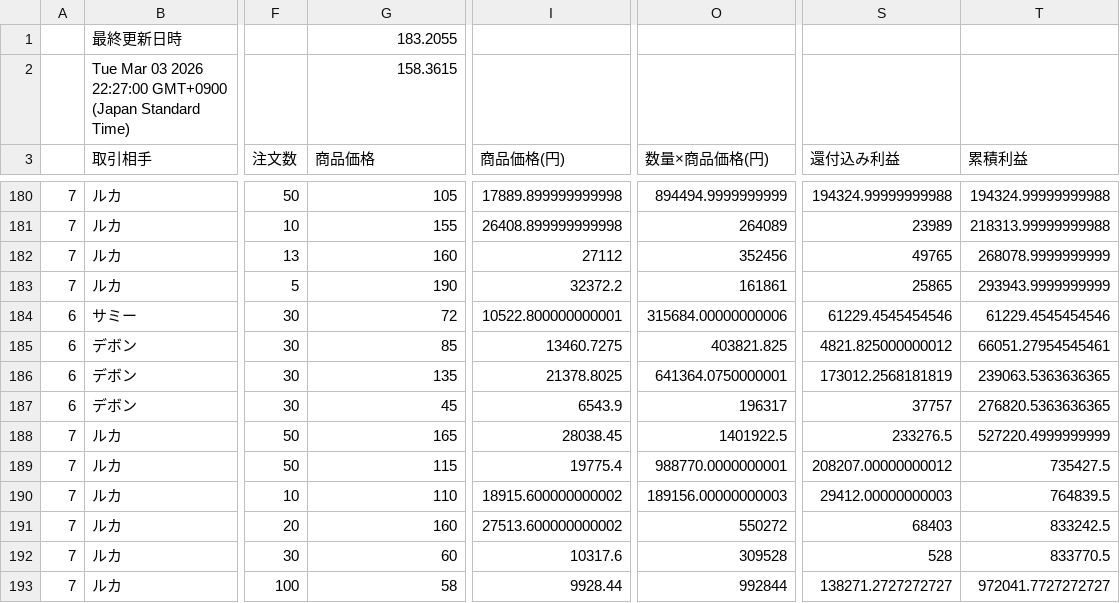
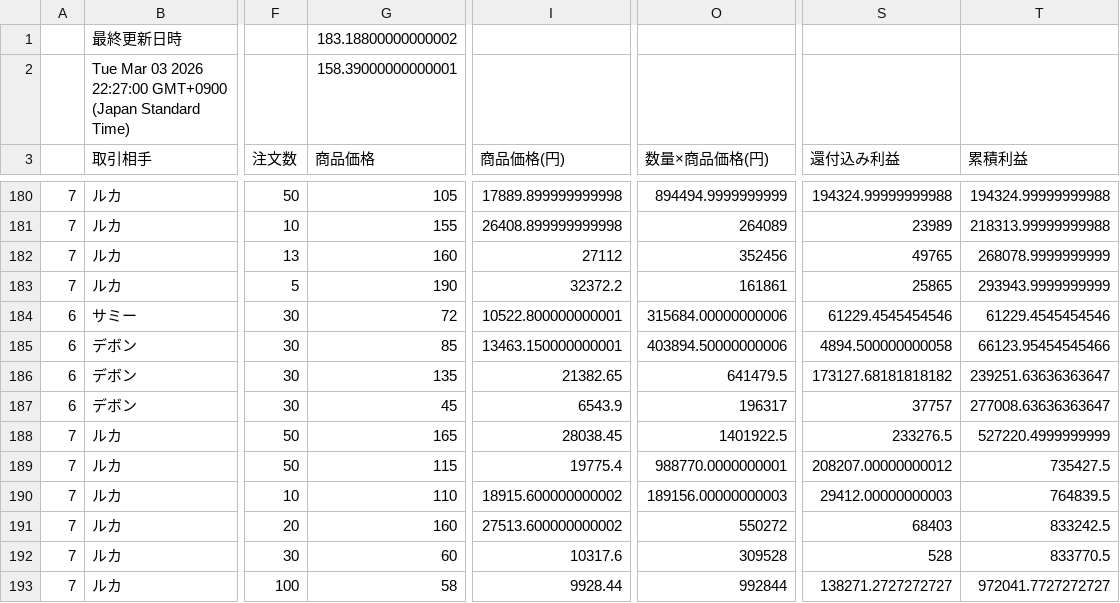
Before and after one commit to rara-wq/csv-data-site, a CSV file: data.csv, drawn as a sheet; only a part is shown, gaps mark what is left out; the diff names each change by its address in the sheet, - before the commit and + after, or states it on an @@ line.

Commit message:
Update CSV backup

```diff
--- a/data.csv
+++ b/data.csv
-G1 (商品価格): 183.2055
+G1 (商品価格): 183.18800000000002
-G2 (商品価格): 158.3615
+G2 (商品価格): 158.39000000000001
-I185 (商品価格(円)): 13460.7275
+I185 (商品価格(円)): 13463.150000000001
-O185 (数量×商品価格(円)): 403821.825
+O185 (数量×商品価格(円)): 403894.50000000006
-S185 (還付込み利益): 4821.825000000012
+S185 (還付込み利益): 4894.500000000058
-T185 (累積利益): 66051.27954545461
+T185 (累積利益): 66123.95454545466
-I186 (商品価格(円)): 21378.8025
+I186 (商品価格(円)): 21382.65
-O186 (数量×商品価格(円)): 641364.0750000001
+O186 (数量×商品価格(円)): 641479.5
-S186 (還付込み利益): 173012.2568181819
+S186 (還付込み利益): 173127.68181818182
-T186 (累積利益): 239063.5363636365
+T186 (累積利益): 239251.63636363647
-T187 (累積利益): 276820.5363636365
+T187 (累積利益): 277008.63636363647
```
